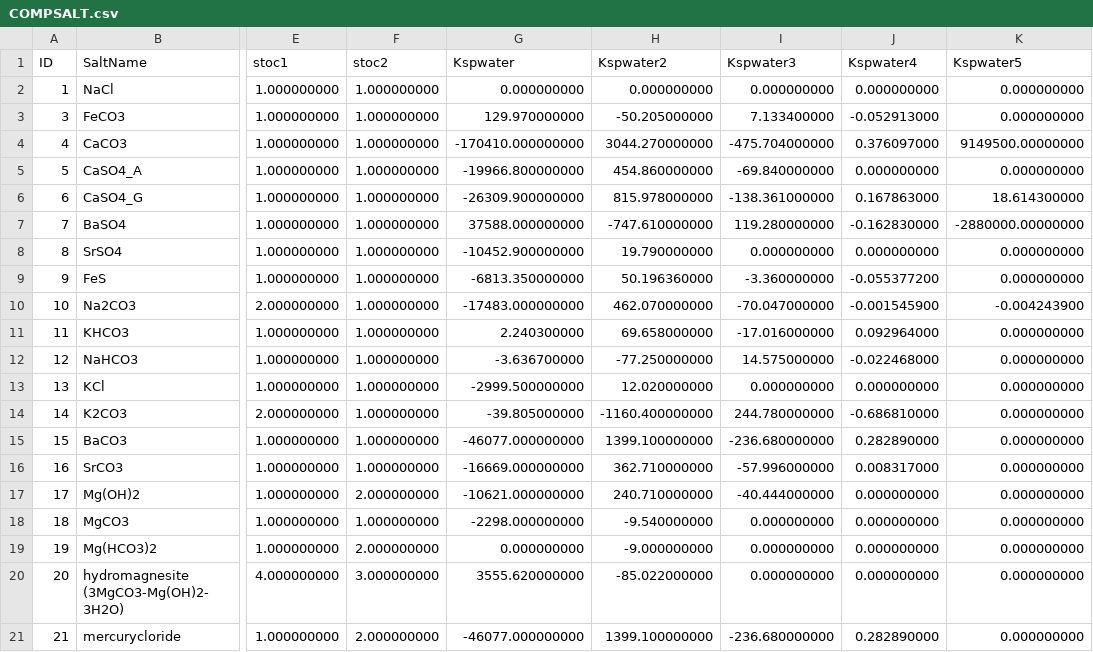
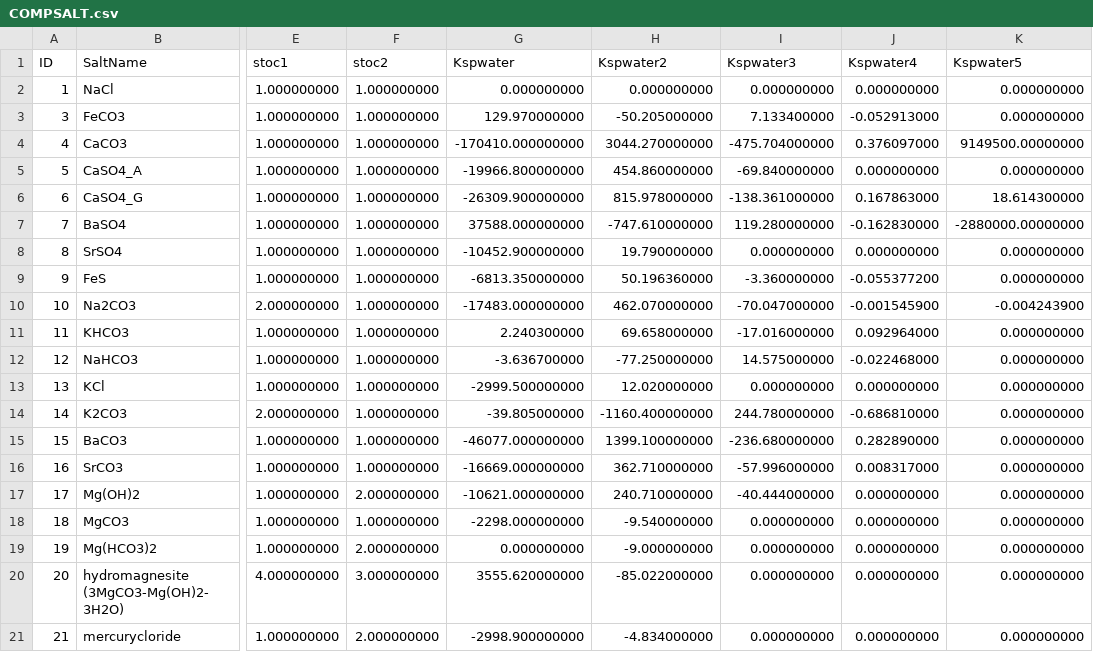
Before and after one commit to equinor/neqsim, a CSV file: src/main/resources/data/COMPSALT.csv, drawn as a sheet; only a part is shown, gaps mark what is left out; the diff names each change by its address in the sheet, - before the commit and + after, or states it on an @@ line.

```diff
--- a/src/main/resources/data/COMPSALT.csv
+++ b/src/main/resources/data/COMPSALT.csv
-G21 (Kspwater): -46077.000000000
+G21 (Kspwater): -2998.900000000
-H21 (Kspwater2): 1399.100000000
+H21 (Kspwater2): -4.834000000
-I21 (Kspwater3): -236.680000000
+I21 (Kspwater3): 0.000000000
-J21 (Kspwater4): 0.282890000
+J21 (Kspwater4): 0.000000000
```
Also changed, not shown: src/main/resources/data/PitzerParameters.csv, 14 other files.
